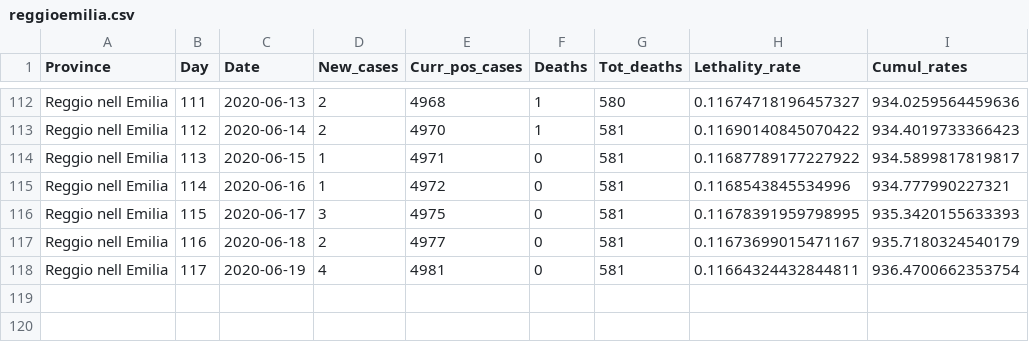
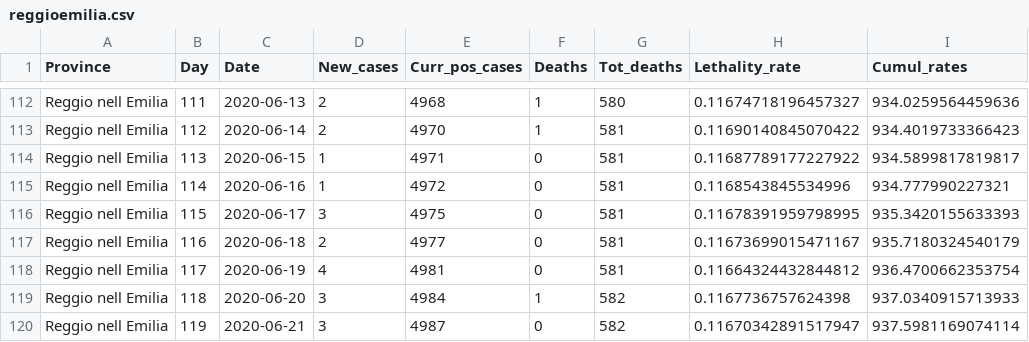
Before and after one commit to CEEDS-DEMM/COVID-Pro-Dataset, a CSV file: Deaths_Emilia-Romagna/reggioemilia.csv, drawn as a sheet; only a part is shown, gaps mark what is left out.

```diff
--- a/Deaths_Emilia-Romagna/reggioemilia.csv
+++ b/Deaths_Emilia-Romagna/reggioemilia.csv
@@ -117,2 +117,4 @@ Reggio nell Emilia,115,2020-06-17,3,4975,0,581,0.11678391959798995,935.342015563
 Reggio nell Emilia,116,2020-06-18,2,4977,0,581,0.11673699015471167,935.7180324540179
-Reggio nell Emilia,117,2020-06-19,4,4981,0,581,0.11664324432844811,936.4700662353754
+Reggio nell Emilia,117,2020-06-19,4,4981,0,581,0.11664324432844812,936.4700662353754
+Reggio nell Emilia,118,2020-06-20,3,4984,1,582,0.1167736757624398,937.0340915713933
+Reggio nell Emilia,119,2020-06-21,3,4987,0,582,0.11670342891517947,937.5981169074114
```
Also changed, not shown: Deaths_Calabria/reggio calabria.csv, Deaths_Calabria/vibo valentia.csv, 43 other files.
